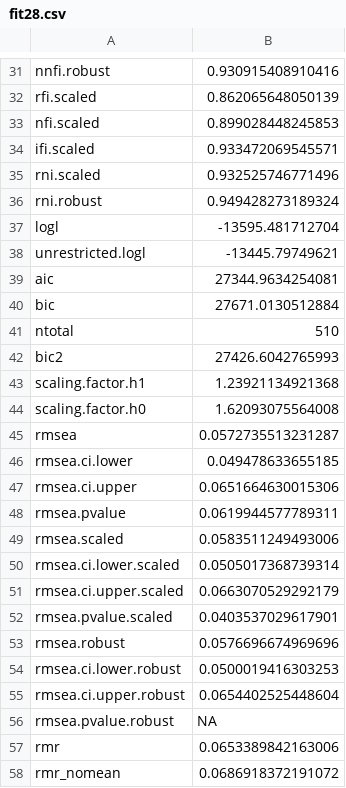
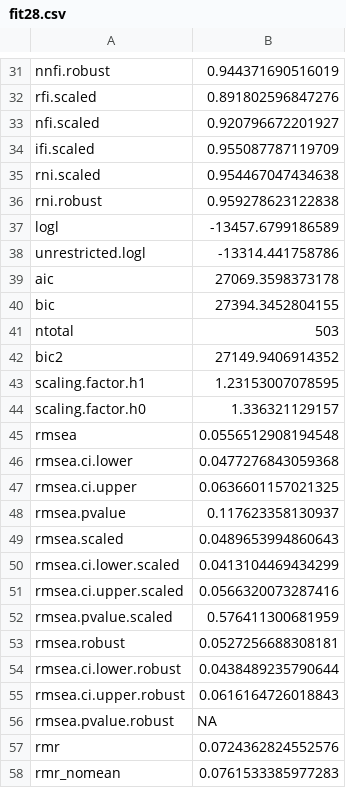
Before and after one commit to heyimMIKE123/Engagement-Survey-Projects, a CSV file: fit28.csv, drawn as a sheet; only a part is shown, gaps mark what is left out; the diff covers the shown part only.

```diff
--- a/fit28.csv
+++ b/fit28.csv
@@ -31,28 +31,28 @@
-"nnfi.robust",0.930915408910416
-"rfi.scaled",0.862065648050139
-"nfi.scaled",0.899028448245853
-"ifi.scaled",0.933472069545571
-"rni.scaled",0.932525746771496
-"rni.robust",0.949428273189324
-"logl",-13595.481712704
-"unrestricted.logl",-13445.79749621
-"aic",27344.9634254081
-"bic",27671.0130512884
-"ntotal",510
-"bic2",27426.6042765993
-"scaling.factor.h1",1.23921134921368
-"scaling.factor.h0",1.62093075564008
-"rmsea",0.0572735513231287
-"rmsea.ci.lower",0.049478633655185
-"rmsea.ci.upper",0.0651664630015306
-"rmsea.pvalue",0.0619944577789311
-"rmsea.scaled",0.0583511249493006
-"rmsea.ci.lower.scaled",0.0505017368739314
-"rmsea.ci.upper.scaled",0.0663070529292179
-"rmsea.pvalue.scaled",0.0403537029617901
-"rmsea.robust",0.0576696674969696
-"rmsea.ci.lower.robust",0.0500019416303253
-"rmsea.ci.upper.robust",0.0654402525448604
+"nnfi.robust",0.944371690516019
+"rfi.scaled",0.891802596847276
+"nfi.scaled",0.920796672201927
+"ifi.scaled",0.955087787119709
+"rni.scaled",0.954467047434638
+"rni.robust",0.959278623122838
+"logl",-13457.6799186589
+"unrestricted.logl",-13314.441758786
+"aic",27069.3598373178
+"bic",27394.3452804155
+"ntotal",503
+"bic2",27149.9406914352
+"scaling.factor.h1",1.23153007078595
+"scaling.factor.h0",1.336321129157
+"rmsea",0.0556512908194548
+"rmsea.ci.lower",0.0477276843059368
+"rmsea.ci.upper",0.0636601157021325
+"rmsea.pvalue",0.117623358130937
+"rmsea.scaled",0.0489653994860643
+"rmsea.ci.lower.scaled",0.0413104469434299
+"rmsea.ci.upper.scaled",0.0566320073287416
+"rmsea.pvalue.scaled",0.576411300681959
+"rmsea.robust",0.0527256688308181
+"rmsea.ci.lower.robust",0.0438489235790644
+"rmsea.ci.upper.robust",0.0616164726018843
 "rmsea.pvalue.robust",NA
-"rmr",0.0653389842163006
-"rmr_nomean",0.0686918372191072
+"rmr",0.0724362824552576
+"rmr_nomean",0.0761533385977283
```
Also changed, not shown: 35 edited cells elsewhere in this file, Final Scale Definition/modification indices KEY - Hopefully Final.csv, fit26.csv, 16 other files.
